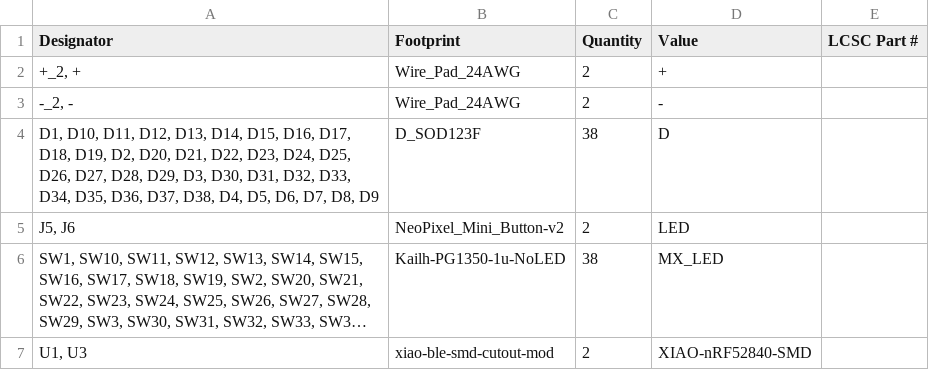
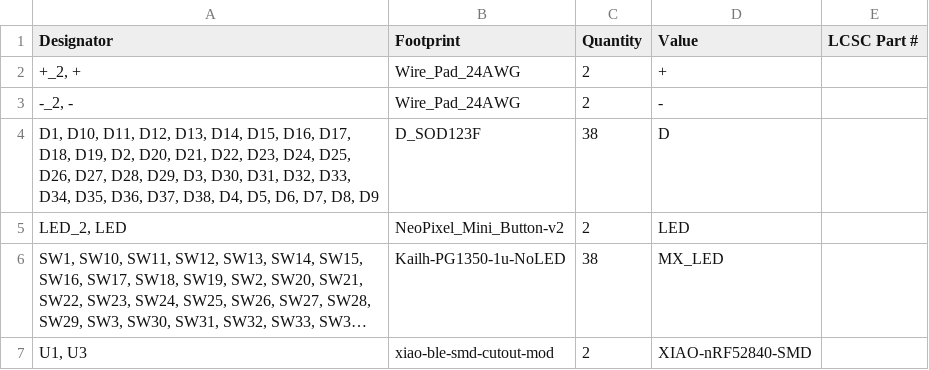
Before and after one commit to OriginalFire/Orcus, a CSV file: PCB/Orcus/production/bom.csv, drawn as a sheet; long unchanged cells end in …; the diff names each change by its address in the sheet, - before the commit and + after, or states it on an @@ line.

```diff
--- a/PCB/Orcus/production/bom.csv
+++ b/PCB/Orcus/production/bom.csv
-A5 (Designator): J5, J6
+A5 (Designator): LED_2, LED
```
Also changed, not shown: PCB/Orcus/production/designators.csv, PCB/Orcus/production/positions.csv, 23 other files.
